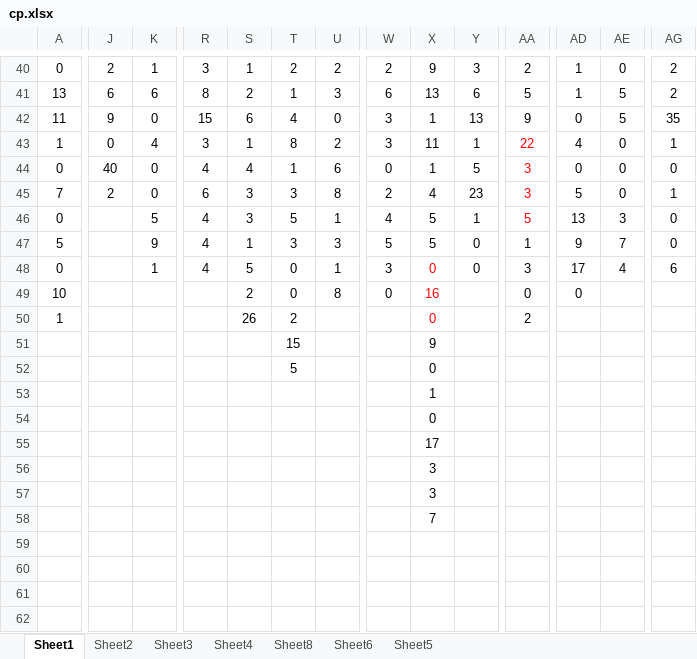
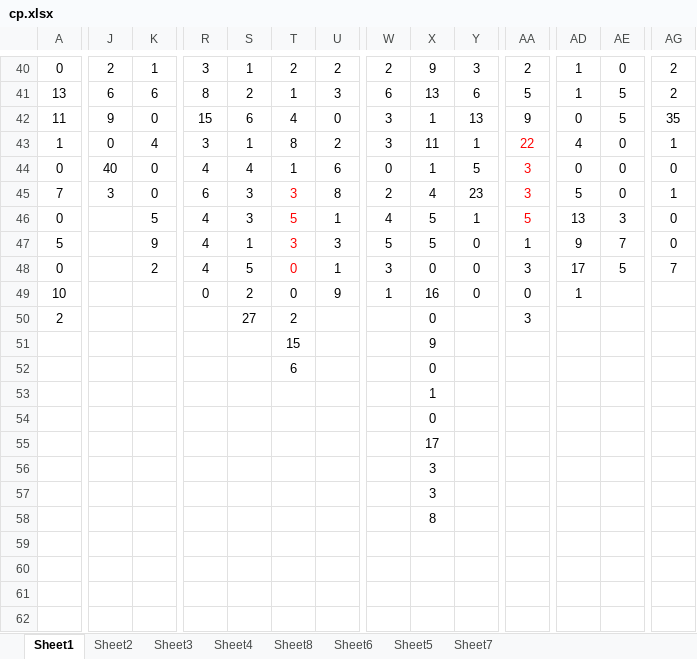
Before and after one commit to gushenwei/julienedies.github.com, an Excel workbook: _back/cp/cp.xlsx, sheet Sheet1, drawn as a sheet; only a part is shown, gaps mark what is left out; values as stored, in another font and other column widths than the file's, no borders; removed rows and columns are numbered as before the commit, all else as after; rows hold the shown columns only; the diff covers the shown part only; the diff names each change by its address in the sheet, - before the commit and + after, or states it on an @@ line.

```diff
--- a/_back/cp/cp.xlsx (sheet Sheet1)
+++ b/_back/cp/cp.xlsx (sheet Sheet1)
+sheet tab: Sheet7
-J45: 2
+J45: 3
-T45:T48 text colour: black
+T45:T48 text colour: #FF0000
-K48: 1
+K48: 2
-X48:X50 text colour: #FF0000
+X48:X50 text colour: black
-AE48: 4
+AE48: 5
-AG48: 6
+AG48: 7
-R49: (empty)
+R49: 0
-U49: 8
+U49: 9
-W49: 0
+W49: 1
-Y49: (empty)
+Y49: 0
-AD49: 0
+AD49: 1
-A50: 1
+A50: 2
-S50: 26
+S50: 27
-AA50: 2
+AA50: 3
-T52: 5
+T52: 6
-X58: 7
+X58: 8
-row 61: (empty)
-row 62: (empty)
+row 61: (empty)
+row 62: (empty)
```
Also changed, not shown: 14 edited cells and cell formats elsewhere in this sheet, sheet Sheet2, sheet Sheet6, sheet Sheet4, sheet Sheet8, sheet Sheet3, sheet Sheet5, 6 other files.
